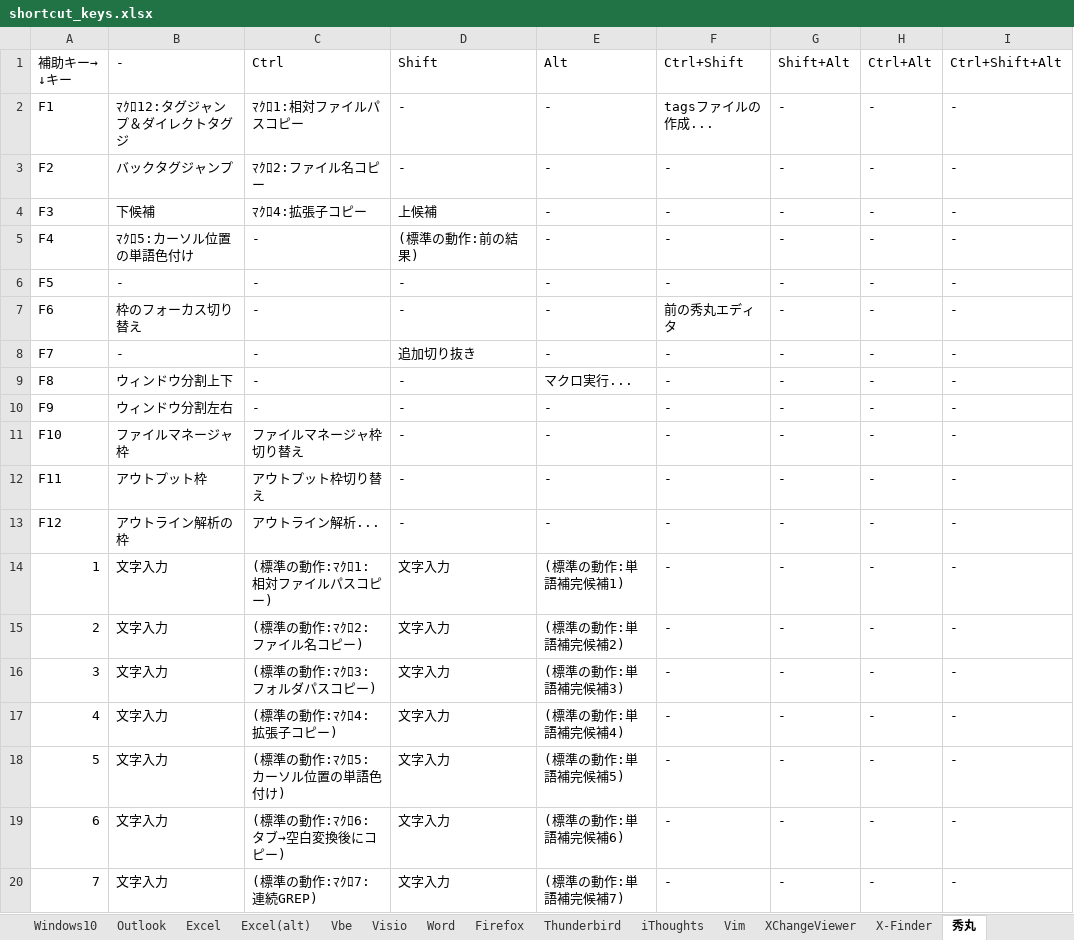
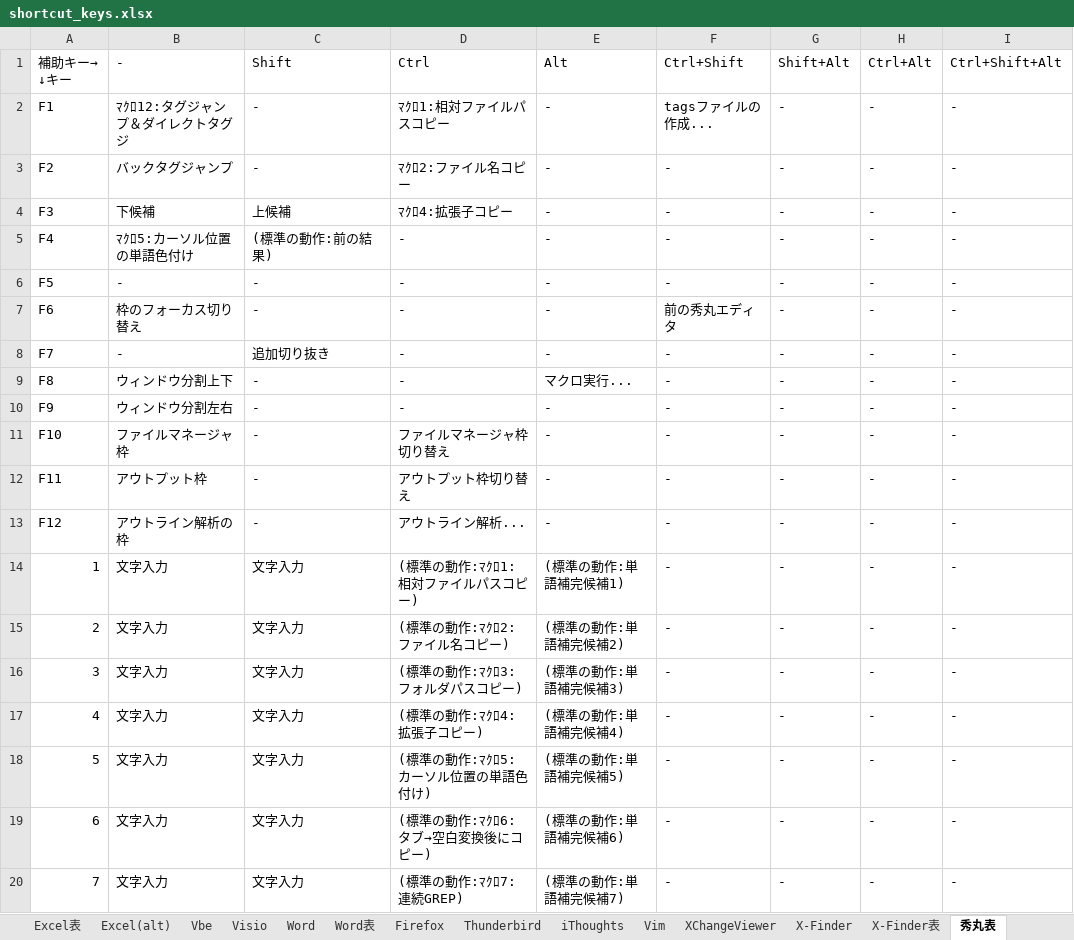
Before and after one commit to draemonash2/draemonash2.github.io, an Excel workbook: shortcut_keys.xlsx, sheet 秀丸表, drawn as a sheet; only a part is shown; values as stored, in another font and other column widths than the file's, no cell formats; table styles not drawn; the diff covers the shown part only; the diff names each change by its address in the sheet, - before the commit and + after, or states it on an @@ line.

```diff
--- a/shortcut_keys.xlsx (sheet 秀丸表)
+++ b/shortcut_keys.xlsx (sheet 秀丸表)
-sheet tab: 秀丸
+sheet tab: 秀丸表
+sheet tab: Excel表
+sheet tab: Word表
+sheet tab: X-Finder表
-C1: Ctrl
+C1: Shift
-D1: Shift
+D1: Ctrl
-C2: ﾏｸﾛ1:相対ファイルパスコピー
+C2: -
-D2: -
+D2: ﾏｸﾛ1:相対ファイルパスコピー
-C3: ﾏｸﾛ2:ファイル名コピー
+C3: -
-D3: -
+D3: ﾏｸﾛ2:ファイル名コピー
-C4: ﾏｸﾛ4:拡張子コピー
+C4: 上候補
-D4: 上候補
+D4: ﾏｸﾛ4:拡張子コピー
-C5: -
+C5: (標準の動作:前の結果)
-D5: (標準の動作:前の結果)
+D5: -
-C8: -
+C8: 追加切り抜き
-D8: 追加切り抜き
+D8: -
-C11: ファイルマネージャ枠切り替え
+C11: -
-D11: -
+D11: ファイルマネージャ枠切り替え
-C12: アウトプット枠切り替え
+C12: -
-D12: -
+D12: アウトプット枠切り替え
-C13: アウトライン解析...
+C13: -
-D13: -
+D13: アウトライン解析...
-C14: (標準の動作:ﾏｸﾛ1:相対ファイルパスコピー)
+C14: 文字入力
-D14: 文字入力
+D14: (標準の動作:ﾏｸﾛ1:相対ファイルパスコピー)
-C15: (標準の動作:ﾏｸﾛ2:ファイル名コピー)
+C15: 文字入力
-D15: 文字入力
+D15: (標準の動作:ﾏｸﾛ2:ファイル名コピー)
-C16: (標準の動作:ﾏｸﾛ3:フォルダパスコピー)
+C16: 文字入力
-D16: 文字入力
+D16: (標準の動作:ﾏｸﾛ3:フォルダパスコピー)
-C17: (標準の動作:ﾏｸﾛ4:拡張子コピー)
+C17: 文字入力
-D17: 文字入力
+D17: (標準の動作:ﾏｸﾛ4:拡張子コピー)
-C18: (標準の動作:ﾏｸﾛ5:カーソル位置の単語色付け)
+C18: 文字入力
-D18: 文字入力
+D18: (標準の動作:ﾏｸﾛ5:カーソル位置の単語色付け)
-C19: (標準の動作:ﾏｸﾛ6:タブ→空白変換後にコピー)
+C19: 文字入力
-D19: 文字入力
+D19: (標準の動作:ﾏｸﾛ6:タブ→空白変換後にコピー)
-C20: (標準の動作:ﾏｸﾛ7:連続GREP)
+C20: 文字入力
-D20: 文字入力
+D20: (標準の動作:ﾏｸﾛ7:連続GREP)
```
Also changed, not shown: 8 added rows, 1 removed row and 100 edited cells elsewhere in this sheet, sheet Word, cell formats, 1 other file.
